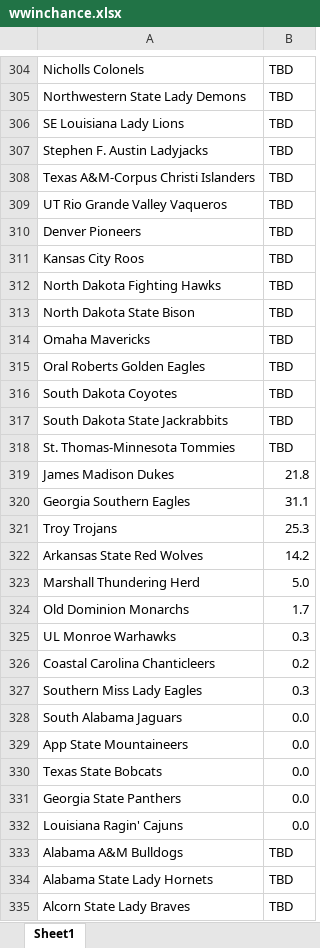
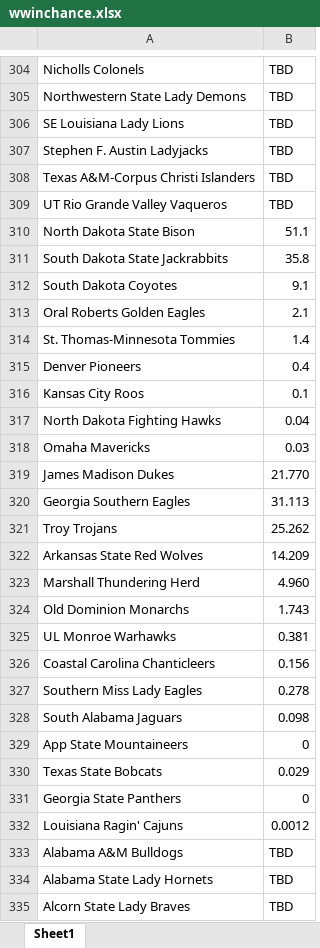
Before and after one commit to AEIRatings/aeiratings.github.io, an Excel workbook: data/wwinchance.xlsx, sheet Sheet1, drawn as a sheet; only a part is shown, gaps mark what is left out; values as stored, in another font and other column widths than the file's, no borders; charts and pictures not drawn; removed rows and columns are numbered as before the commit, all else as after; the diff covers the shown part only; the diff names each change by its address in the sheet, - before the commit and + after, or states it on an @@ line.

```diff
--- a/data/wwinchance.xlsx (sheet Sheet1)
+++ b/data/wwinchance.xlsx (sheet Sheet1)
+row 310: North Dakota State Bison | 51.1
+row 311: South Dakota State Jackrabbits | 35.8
+row 312: South Dakota Coyotes | 9.1
+row 313: Oral Roberts Golden Eagles | 2.1
+row 314: St. Thomas-Minnesota Tommies | 1.4
-B315: TBD
+B315: 0.4
-B316: TBD
+B316: 0.1
-B317: TBD
+B317: 0.04
-row 313: North Dakota State Bison | TBD
-B318: TBD
+B318: 0.03
-row 315: Oral Roberts Golden Eagles | TBD
-row 316: South Dakota Coyotes | TBD
-row 317: South Dakota State Jackrabbits | TBD
-row 318: St. Thomas-Minnesota Tommies | TBD
-B319: 21.8
+B319: 21.770
-B320: 31.1
+B320: 31.113
-B321: 25.3
+B321: 25.262
-B322: 14.2
+B322: 14.209
-B323: 5.0
+B323: 4.960
-B324: 1.7
+B324: 1.743
-B325: 0.3
+B325: 0.381
-B326: 0.2
+B326: 0.156
-B327: 0.3
+B327: 0.278
-B328: 0.0
+B328: 0.098
-B329: 0.0
+B329: 0
-B330: 0.0
+B330: 0.029
-B331: 0.0
+B331: 0
-B332: 0.0
+B332: 0.0012
```
Also changed, not shown: 65 added rows, 65 removed rows and 49 edited cells elsewhere in this sheet.
